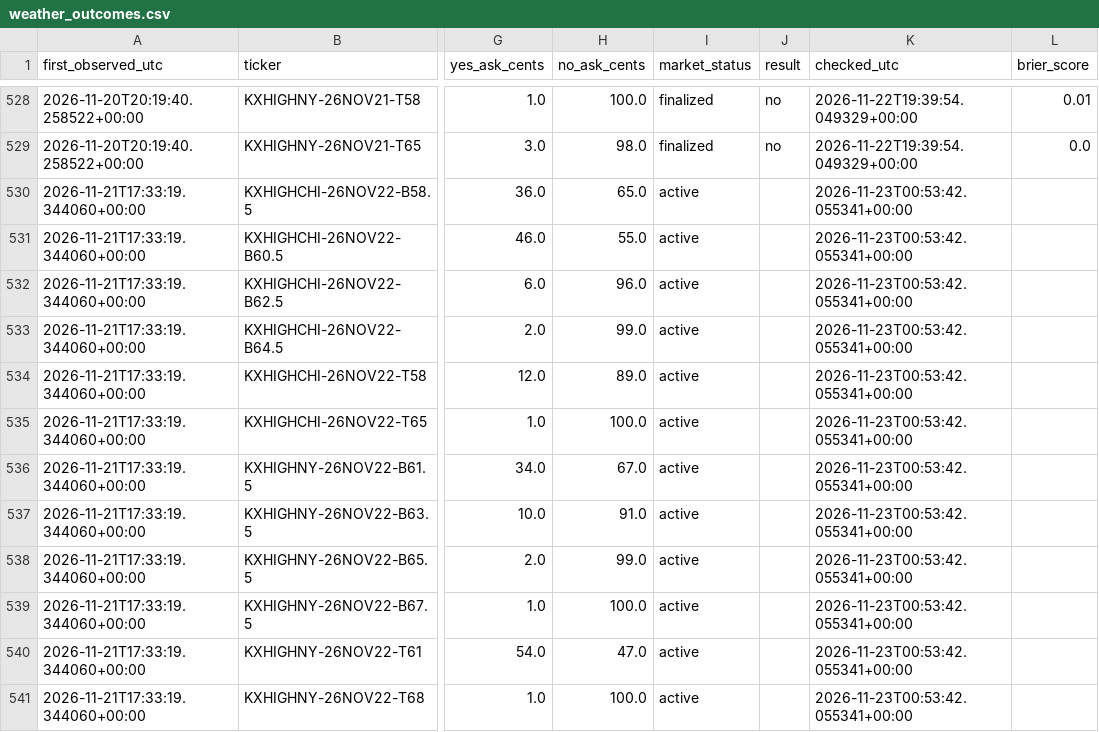
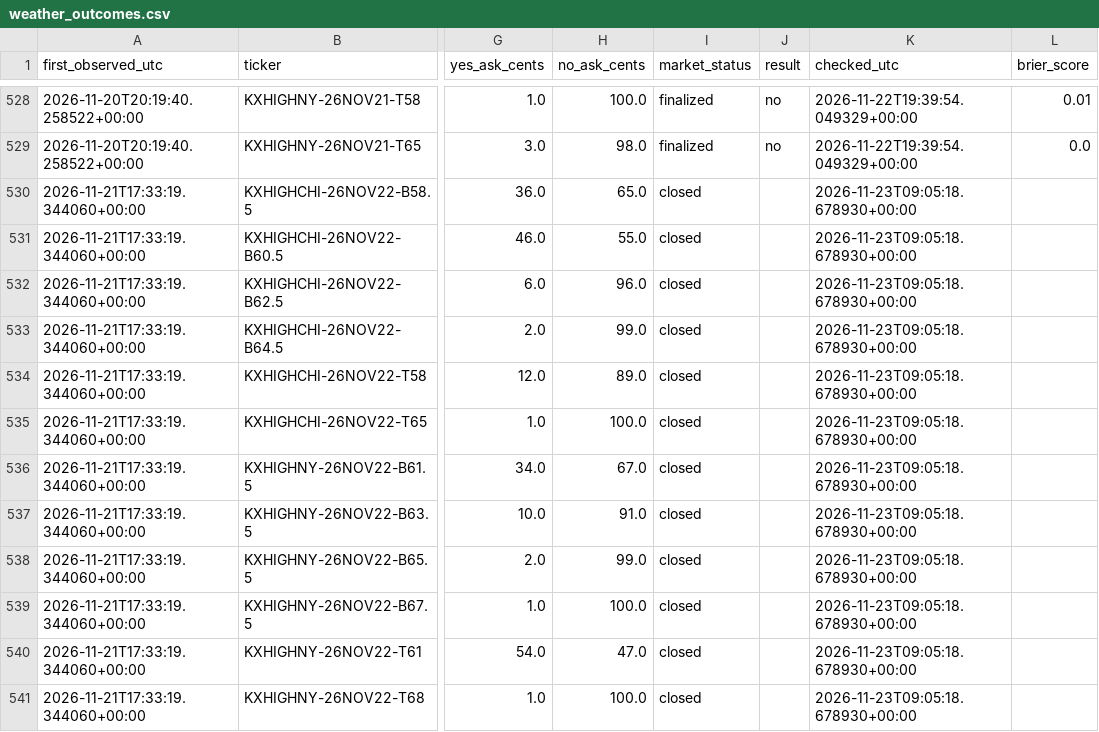
Before and after one commit to hpsyntheticoilsusa-gif/kalshi-ai-paper-trader, a CSV file: data/weather_outcomes.csv, drawn as a sheet; only a part is shown, gaps mark what is left out; the diff covers the shown part only; the diff names each change by its address in the sheet, - before the commit and + after, or states it on an @@ line.

```diff
--- a/data/weather_outcomes.csv
+++ b/data/weather_outcomes.csv
-I530:I541 (market_status): active
+I530:I541 (market_status): closed
-K530:K541 (checked_utc): 2026-11-23T00:53:42.055341+00:00
+K530:K541 (checked_utc): 2026-11-23T09:05:18.678930+00:00
```
Also changed, not shown: 12 edited cells elsewhere in this file, data/nba_forward_predictions.csv, data/weather_candidates.csv, 19 other files.
